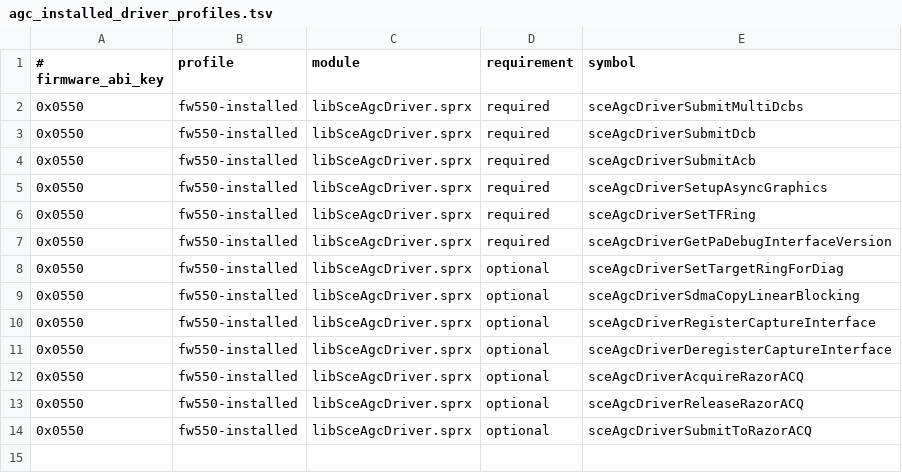
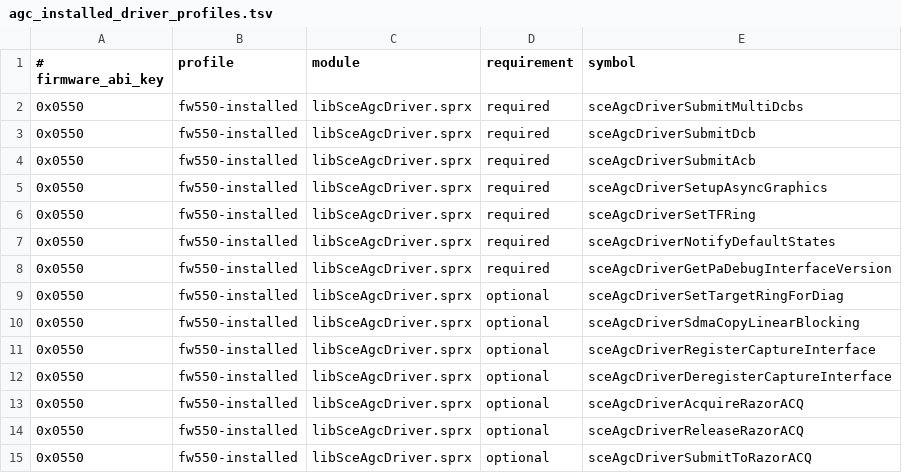
Before and after one commit to OpenAGC/OpenAGC, a TSV file: analysis/agc_installed_driver_profiles.tsv, drawn as a sheet.

Commit message:
driver: forward Sony default states

```diff
--- a/analysis/agc_installed_driver_profiles.tsv
+++ b/analysis/agc_installed_driver_profiles.tsv
@@ -6,2 +6,3 @@
 0x0550	fw550-installed	libSceAgcDriver.sprx	required	sceAgcDriverSetTFRing
+0x0550	fw550-installed	libSceAgcDriver.sprx	required	sceAgcDriverNotifyDefaultStates
 0x0550	fw550-installed	libSceAgcDriver.sprx	required	sceAgcDriverGetPaDebugInterfaceVersion
```
Also changed, not shown: 9 other files.
